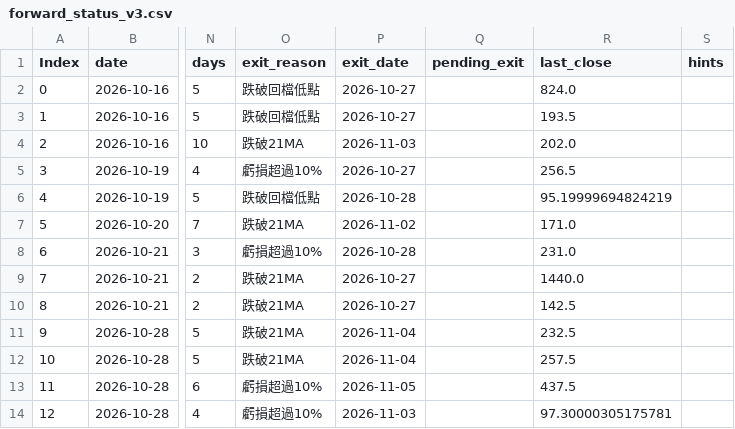
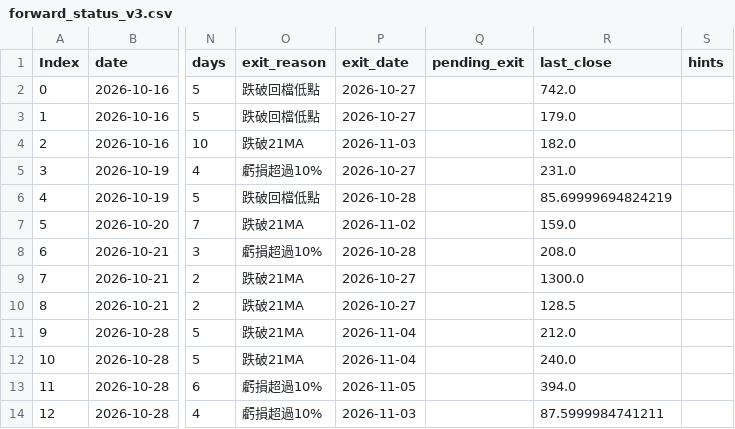
Before and after one commit to maybecrab-CQR/CQR-Dashboard, a CSV file: signal_log/forward_status_v3.csv, drawn as a sheet; only a part is shown, gaps mark what is left out; the diff names each change by its address in the sheet, - before the commit and + after, or states it on an @@ line.

Commit message:
自動更新 signal_log/forward_status_v3.csv（2026-11-16 14:49）

```diff
--- a/signal_log/forward_status_v3.csv
+++ b/signal_log/forward_status_v3.csv
-R2 (last_close): 824.0
+R2 (last_close): 742.0
-R3 (last_close): 193.5
+R3 (last_close): 179.0
-R4 (last_close): 202.0
+R4 (last_close): 182.0
-R5 (last_close): 256.5
+R5 (last_close): 231.0
-R6 (last_close): 95.19999694824219
+R6 (last_close): 85.69999694824219
-R7 (last_close): 171.0
+R7 (last_close): 159.0
-R8 (last_close): 231.0
+R8 (last_close): 208.0
-R9 (last_close): 1440.0
+R9 (last_close): 1300.0
-R10 (last_close): 142.5
+R10 (last_close): 128.5
-R11 (last_close): 232.5
+R11 (last_close): 212.0
-R12 (last_close): 257.5
+R12 (last_close): 240.0
-R13 (last_close): 437.5
+R13 (last_close): 394.0
-R14 (last_close): 97.30000305175781
+R14 (last_close): 87.5999984741211
```
